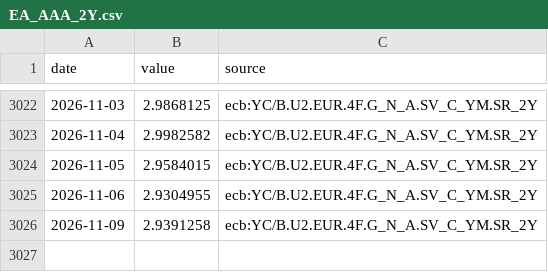
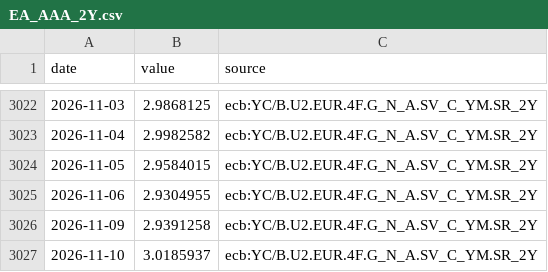
Before and after one commit to charlestseng777/Daily-macro-monitor-, a CSV file: data/export/history/EA_AAA_2Y.csv, drawn as a sheet; only a part is shown, gaps mark what is left out.

```diff
--- a/data/export/history/EA_AAA_2Y.csv
+++ b/data/export/history/EA_AAA_2Y.csv
@@ -3026 +3026,2 @@ date,value,source
 2026-11-09,2.9391258,ecb:YC/B.U2.EUR.4F.G_N_A.SV_C_YM.SR_2Y
+2026-11-10,3.0185937,ecb:YC/B.U2.EUR.4F.G_N_A.SV_C_YM.SR_2Y
```
Also changed, not shown: data/export/history/EA_AAA_1Y.csv, data/export/history/EA_AAA_3M.csv, 48 other files.
